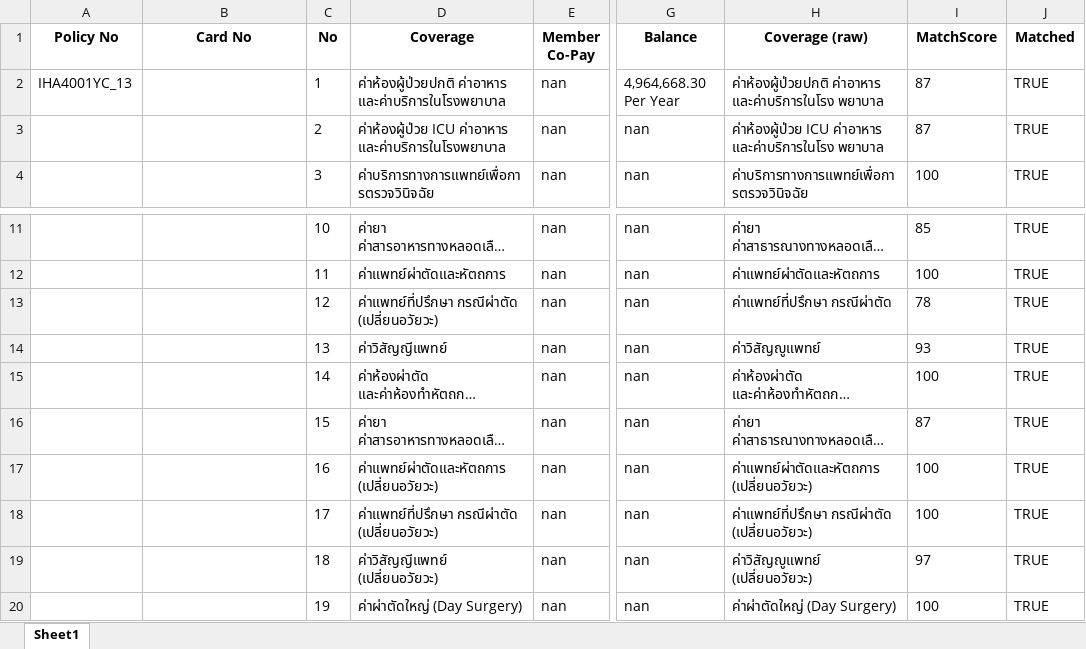
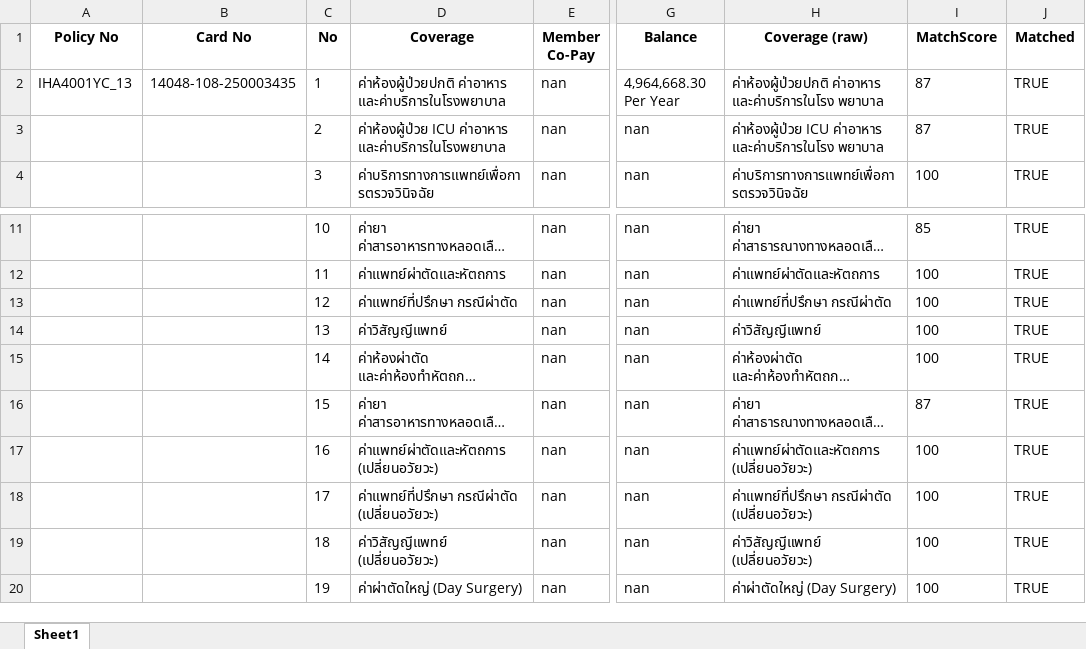
Before and after one commit to KittikanK/TyphoonOCR, an Excel workbook: xls/14048-108-250003435_1.xlsx, sheet Sheet1, drawn as a sheet; only a part is shown, gaps mark what is left out; long unchanged cells end in …; values as stored, in another font and other column widths than the file's, no borders; the diff names each change by its address in the sheet, - before the commit and + after, or states it on an @@ line.

```diff
--- a/xls/14048-108-250003435_1.xlsx (sheet Sheet1)
+++ b/xls/14048-108-250003435_1.xlsx (sheet Sheet1)
-B2 (Card No): (empty)
+B2 (Card No): 14048-108-250003435
-D13 (Coverage): ค่าแพทย์ที่ปรึกษา กรณีผ่าตัด (เปลี่ยนอวัยวะ)
+D13 (Coverage): ค่าแพทย์ที่ปรึกษา กรณีผ่าตัด
-I13 (MatchScore): 78
+I13 (MatchScore): 100
-H14 (Coverage (raw)): ค่าวิสัญญูแพทย์
+H14 (Coverage (raw)): ค่าวิสัญญีแพทย์
-I14 (MatchScore): 93
+I14 (MatchScore): 100
-H19 (Coverage (raw)): ค่าวิสัญญูแพทย์ (เปลี่ยนอวัยวะ)
+H19 (Coverage (raw)): ค่าวิสัญญีแพทย์ (เปลี่ยนอวัยวะ)
-I19 (MatchScore): 97
+I19 (MatchScore): 100
```
Also changed, not shown: xls/14048-108-240005162_3.xlsx, xls/14048-130-252517023_2.xlsx, 1 other file.
